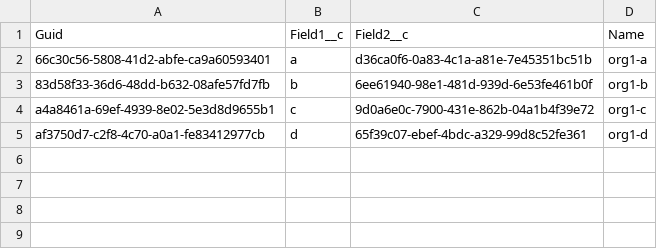
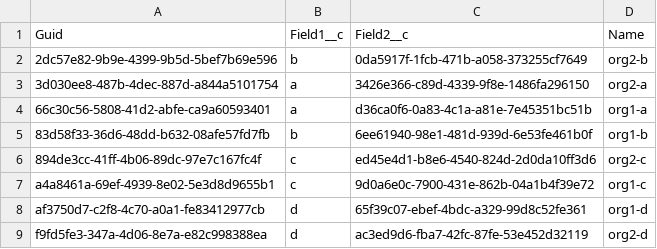
Before and after one commit to wclapier/release-test, a CSV file: Test1__c.csv, drawn as a sheet.

```diff
--- a/Test1__c.csv
+++ b/Test1__c.csv
@@ -1,5 +1,9 @@
 "Guid","Field1__c","Field2__c","Name"
+2dc57e82-9b9e-4399-9b5d-5bef7b69e596,b,0da5917f-1fcb-471b-a058-373255cf7649,org2-b
+3d030ee8-487b-4dec-887d-a844a5101754,a,3426e366-c89d-4339-9f8e-1486fa296150,org2-a
 66c30c56-5808-41d2-abfe-ca9a60593401,a,d36ca0f6-0a83-4c1a-a81e-7e45351bc51b,org1-a
 83d58f33-36d6-48dd-b632-08afe57fd7fb,b,6ee61940-98e1-481d-939d-6e53fe461b0f,org1-b
+894de3cc-41ff-4b06-89dc-97e7c167fc4f,c,ed45e4d1-b8e6-4540-824d-2d0da10ff3d6,org2-c
 a4a8461a-69ef-4939-8e02-5e3d8d9655b1,c,9d0a6e0c-7900-431e-862b-04a1b4f39e72,org1-c
 af3750d7-c2f8-4c70-a0a1-fe83412977cb,d,65f39c07-ebef-4bdc-a329-99d8c52fe361,org1-d
+f9fd5fe3-347a-4d06-8e7a-e82c998388ea,d,ac3ed9d6-fba7-42fc-87fe-53e452d32119,org2-d
```
Also changed, not shown: Test2__c.csv, Test4__c.csv, 1 other file.
